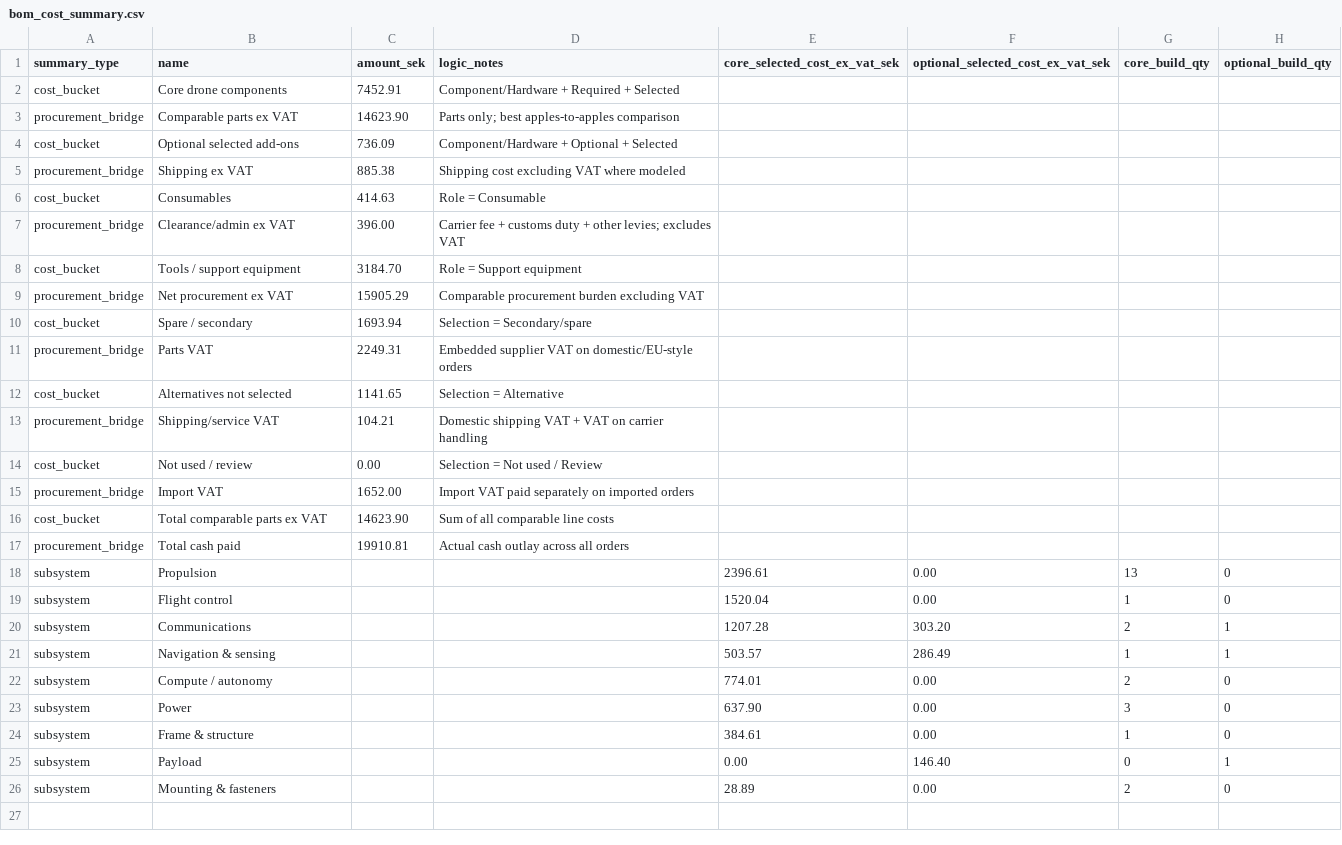
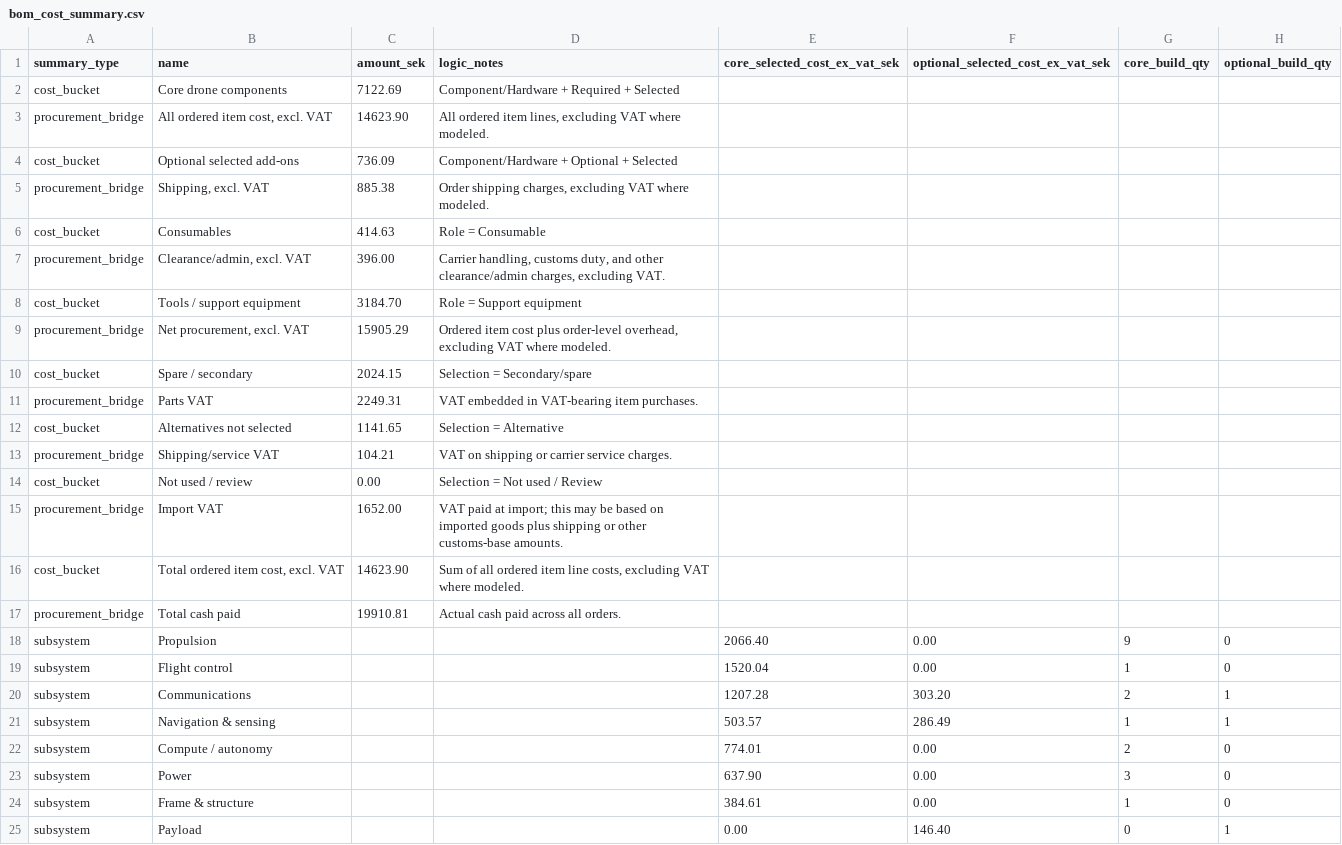
Before and after one commit to DavidBaxterAutonomousSystems/bro-course, a CSV file: data/processed/bom_cost_summary.csv, drawn as a sheet; only a part is shown; the shorter side is filled out with more unchanged rows.

```diff
--- a/data/processed/bom_cost_summary.csv
+++ b/data/processed/bom_cost_summary.csv
@@ -1,19 +1,19 @@
 summary_type,name,amount_sek,logic_notes,core_selected_cost_ex_vat_sek,optional_selected_cost_ex_vat_sek,core_build_qty,optional_build_qty
-cost_bucket,Core drone components,7452.91,Component/Hardware + Required + Selected,,,,
-procurement_bridge,Comparable parts ex VAT,14623.90,Parts only; best apples-to-apples comparison,,,,
+cost_bucket,Core drone components,7122.69,Component/Hardware + Required + Selected,,,,
+procurement_bridge,"All ordered item cost, excl. VAT",14623.90,"All ordered item lines, excluding VAT where modeled.",,,,
 cost_bucket,Optional selected add-ons,736.09,Component/Hardware + Optional + Selected,,,,
-procurement_bridge,Shipping ex VAT,885.38,Shipping cost excluding VAT where modeled,,,,
+procurement_bridge,"Shipping, excl. VAT",885.38,"Order shipping charges, excluding VAT where modeled.",,,,
 cost_bucket,Consumables,414.63,Role = Consumable,,,,
-procurement_bridge,Clearance/admin ex VAT,396.00,Carrier fee + customs duty + other levies; excludes VAT,,,,
+procurement_bridge,"Clearance/admin, excl. VAT",396.00,"Carrier handling, customs duty, and other clearance/admin charges, excluding VAT.",,,,
 cost_bucket,Tools / support equipment,3184.70,Role = Support equipment,,,,
-procurement_bridge,Net procurement ex VAT,15905.29,Comparable procurement burden excluding VAT,,,,
-cost_bucket,Spare / secondary,1693.94,Selection = Secondary/spare,,,,
-procurement_bridge,Parts VAT,2249.31,Embedded supplier VAT on domestic/EU-style orders,,,,
+procurement_bridge,"Net procurement, excl. VAT",15905.29,"Ordered item cost plus order-level overhead, excluding VAT where modeled.",,,,
+cost_bucket,Spare / secondary,2024.15,Selection = Secondary/spare,,,,
+procurement_bridge,Parts VAT,2249.31,VAT embedded in VAT-bearing item purchases.,,,,
 cost_bucket,Alternatives not selected,1141.65,Selection = Alternative,,,,
-procurement_bridge,Shipping/service VAT,104.21,Domestic shipping VAT + VAT on carrier handling,,,,
+procurement_bridge,Shipping/service VAT,104.21,VAT on shipping or carrier service charges.,,,,
 cost_bucket,Not used / review,0.00,Selection = Not used / Review,,,,
-procurement_bridge,Import VAT,1652.00,Import VAT paid separately on imported orders,,,,
-cost_bucket,Total comparable parts ex VAT,14623.90,Sum of all comparable line costs,,,,
-procurement_bridge,Total cash paid,19910.81,Actual cash outlay across all orders,,,,
-subsystem,Propulsion,,,2396.61,0.00,13,0
+procurement_bridge,Import VAT,1652.00,VAT paid at import; this may be based on imported goods plus shipping or other customs-base amounts.,,,,
+cost_bucket,"Total ordered item cost, excl. VAT",14623.90,"Sum of all ordered item line costs, excluding VAT where modeled.",,,,
+procurement_bridge,Total cash paid,19910.81,Actual cash paid across all orders.,,,,
+subsystem,Propulsion,,,2066.40,0.00,9,0
 subsystem,Flight control,,,1520.04,0.00,1,0
```
Also changed, not shown: 5 other files.
